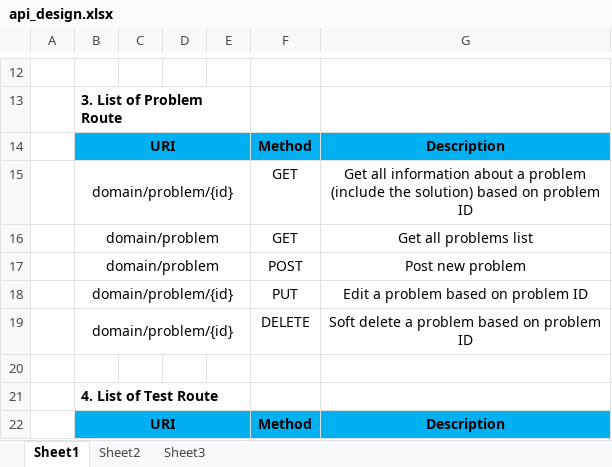
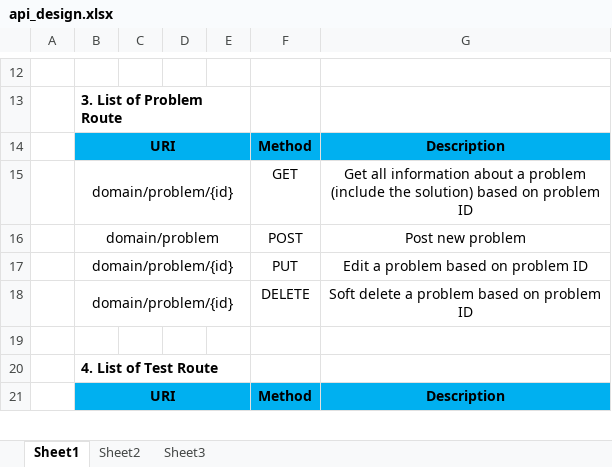
Before and after one commit to garrycussoy/try_out_online_project, an Excel workbook: concept/api_design.xlsx, sheet Sheet1, drawn as a sheet; only a part is shown, gaps mark what is left out; values as stored, in another font and other column widths than the file's, no borders; the diff names each change by its address in the sheet, - before the commit and + after, or states it on an @@ line.

Commit message:
GET /problem-collection done

```diff
--- a/concept/api_design.xlsx (sheet Sheet1)
+++ b/concept/api_design.xlsx (sheet Sheet1)
-row 16:  | domain/problem |  |  |  | GET | Get all problems list
```
Also changed, not shown: 3 other files.
